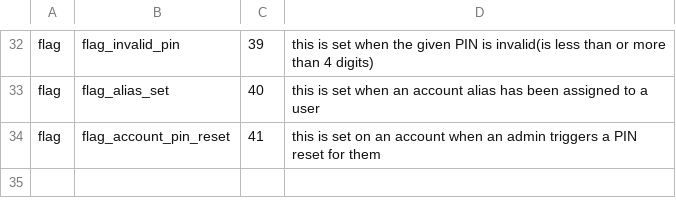
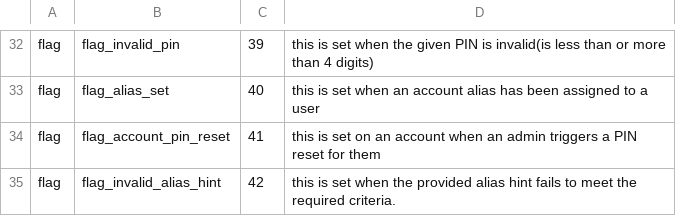
Before and after one commit to grassrootseconomics/sarafu-vise, a CSV file: services/registration/pp.csv, drawn as a sheet; only a part is shown, gaps mark what is left out.

Commit message:
add flag to catch invalid alias hints

```diff
--- a/services/registration/pp.csv
+++ b/services/registration/pp.csv
@@ -34 +34,2 @@ flag,flag_alias_set,40,this is set when an account alias has been assigned to a
 flag,flag_account_pin_reset,41,this is set on an account when an admin triggers a PIN reset for them
+flag,flag_invalid_alias_hint,42,this is set when the provided alias hint fails to meet the required criteria.
```
